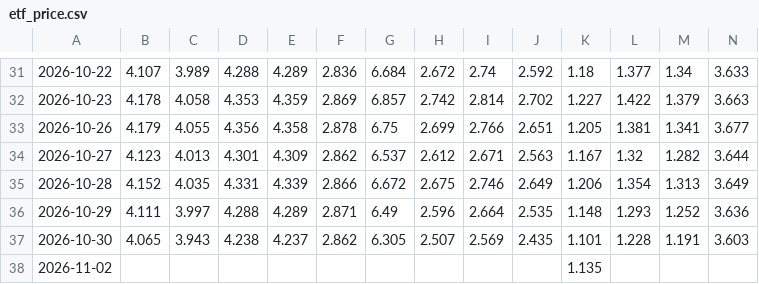
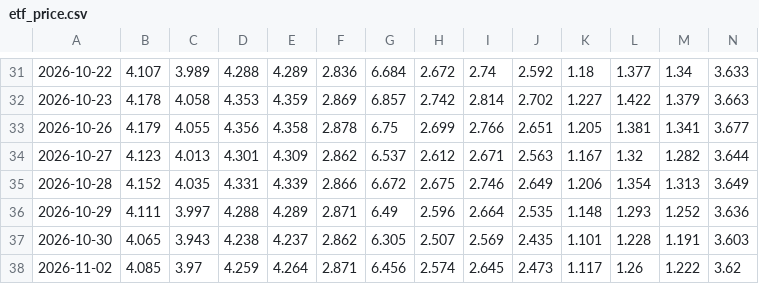
Before and after one commit to tony252/A-SHARE-dashboard, a CSV file: data/etf_price.csv, drawn as a sheet; only a part is shown, gaps mark what is left out; the diff covers the shown part only; the diff names each change by its address in the sheet, - before the commit and + after, or states it on an @@ line.

```diff
--- a/data/etf_price.csv
+++ b/data/etf_price.csv
-B38: (empty)
+B38: 4.085
-C38: (empty)
+C38: 3.97
-D38: (empty)
+D38: 4.259
-E38: (empty)
+E38: 4.264
-F38: (empty)
+F38: 2.871
-G38: (empty)
+G38: 6.456
-H38: (empty)
+H38: 2.574
-I38: (empty)
+I38: 2.645
-J38: (empty)
+J38: 2.473
-K38: 1.135
+K38: 1.117
-L38: (empty)
+L38: 1.26
-M38: (empty)
+M38: 1.222
-N38: (empty)
+N38: 3.62
```
Also changed, not shown: 3 edited cells elsewhere in this file, data/style_indices_v2.csv, 5 other files.
